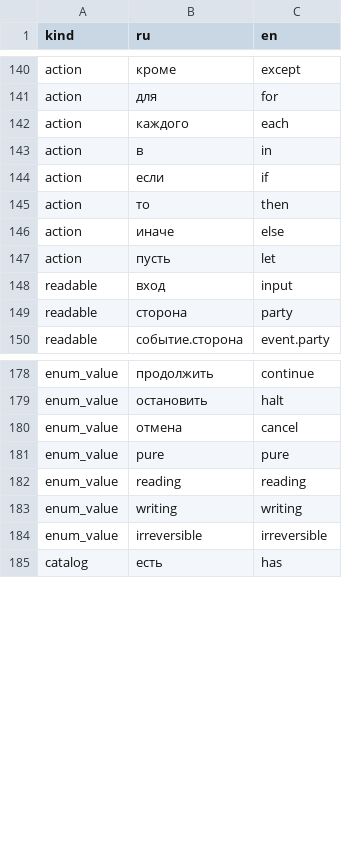
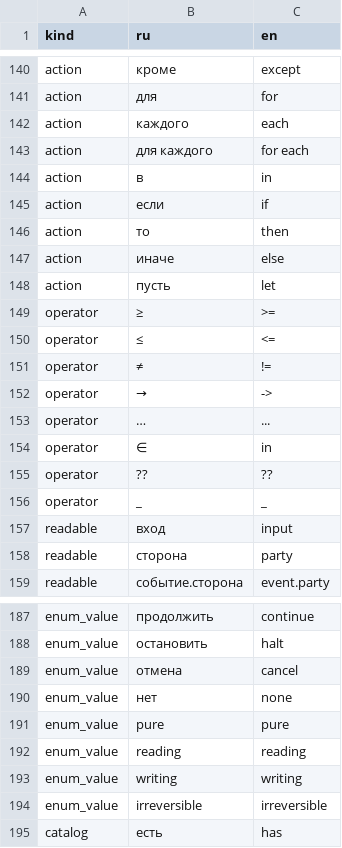
Before and after one commit to unitcraft/ai-dev-methodology, a TSV file: state-machines/portolan-keywords.tsv, drawn as a sheet; only a part is shown, gaps mark what is left out.

Commit message:
Portolan 2.9: state heading JSON name optional when equal, operator aliases, Gate3 example parties, field binding, enum words, expansion sections
Signed-off-by: Evgeniy Golovin <unitcraft@inbox.ru>

```diff
--- a/state-machines/portolan-keywords.tsv
+++ b/state-machines/portolan-keywords.tsv
@@ -142,2 +142,3 @@ action	для	for
 action	каждого	each
+action	для каждого	for each
 action	в	in
@@ -147,2 +148,10 @@ action	иначе	else
 action	пусть	let
+operator	≥	>=
+operator	≤	<=
+operator	≠	!=
+operator	→	->
+operator	…	...
+operator	∈	in
+operator	??	??
+operator	_	_
 readable	вход	input
@@ -180,2 +189,3 @@ enum_value	остановить	halt
 enum_value	отмена	cancel
+enum_value	нет	none
 enum_value	pure	pure
```
Also changed, not shown: 7 other files.
